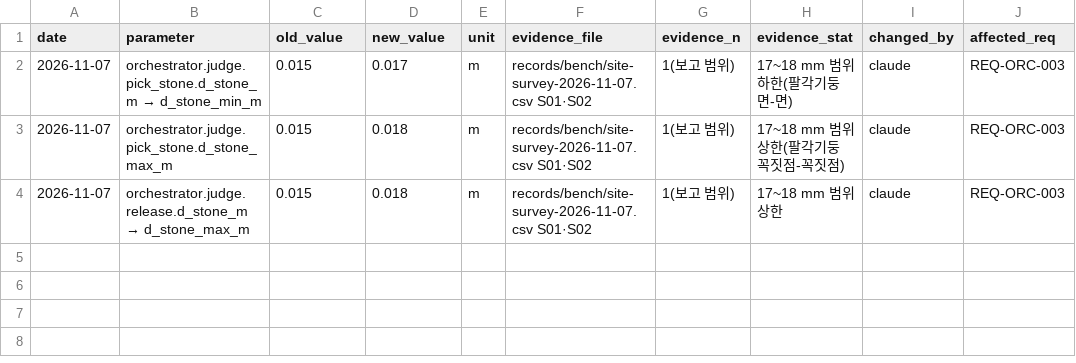
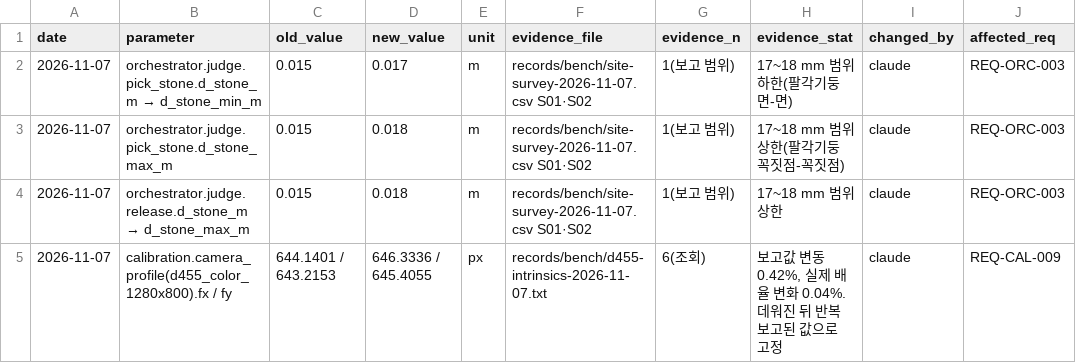
Before and after one commit to konor123/conveyor-tracker-bot, a CSV file: records/param_changes.csv, drawn as a sheet; the diff names each change by its address in the sheet, - before the commit and + after, or states it on an @@ line.

```diff
--- a/records/param_changes.csv
+++ b/records/param_changes.csv
+row 5: 2026-11-07 | calibration.camera_profile(d455_color_1280x800).fx / fy | 644.1401 / 643.2153 | 646.3336 / 645.4055 | px | records/bench/d455-intrinsics-2026-11-07.txt | 6(조회) | 보고값 변동 0.42%, 실제 배율 변화 0.04%. 데워진 뒤 반복 보고된 값으로 고정 | claude | REQ-CAL-009
```
Also changed, not shown: records/bench/site-survey-2026-11-07.csv, 41 other files.
